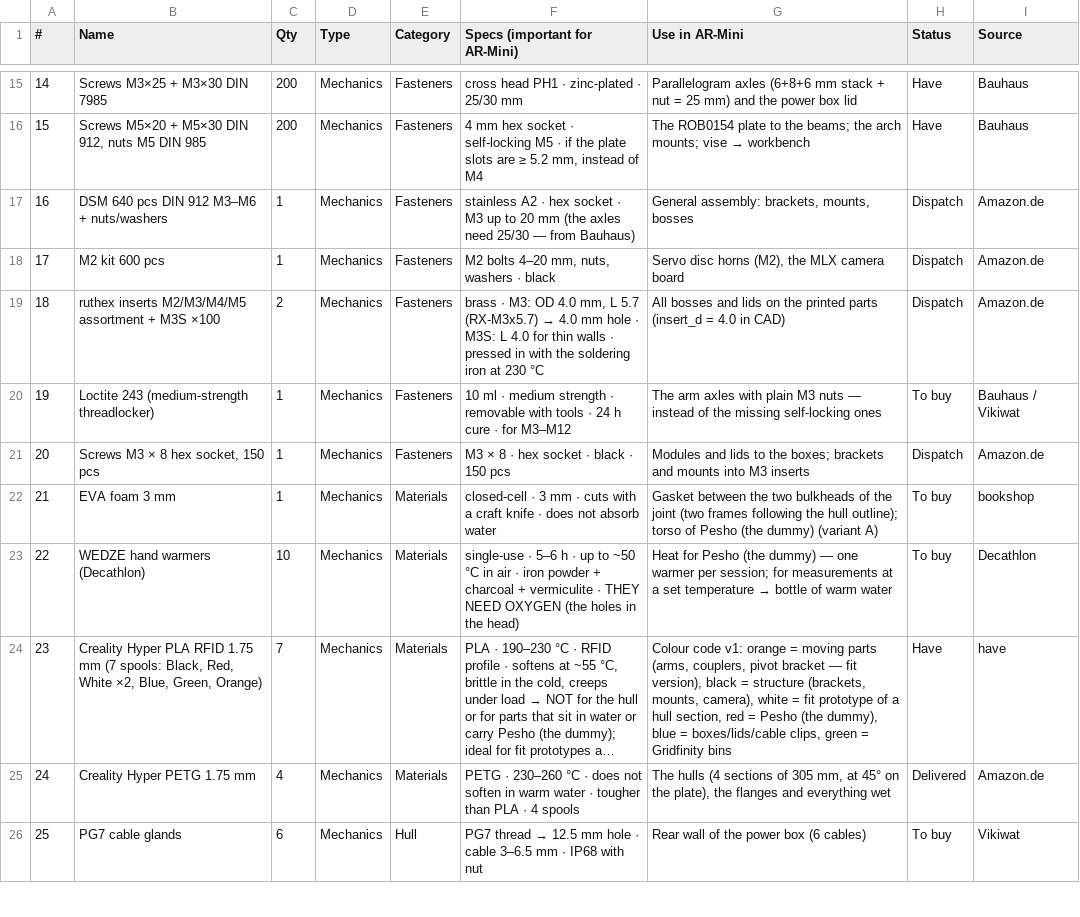
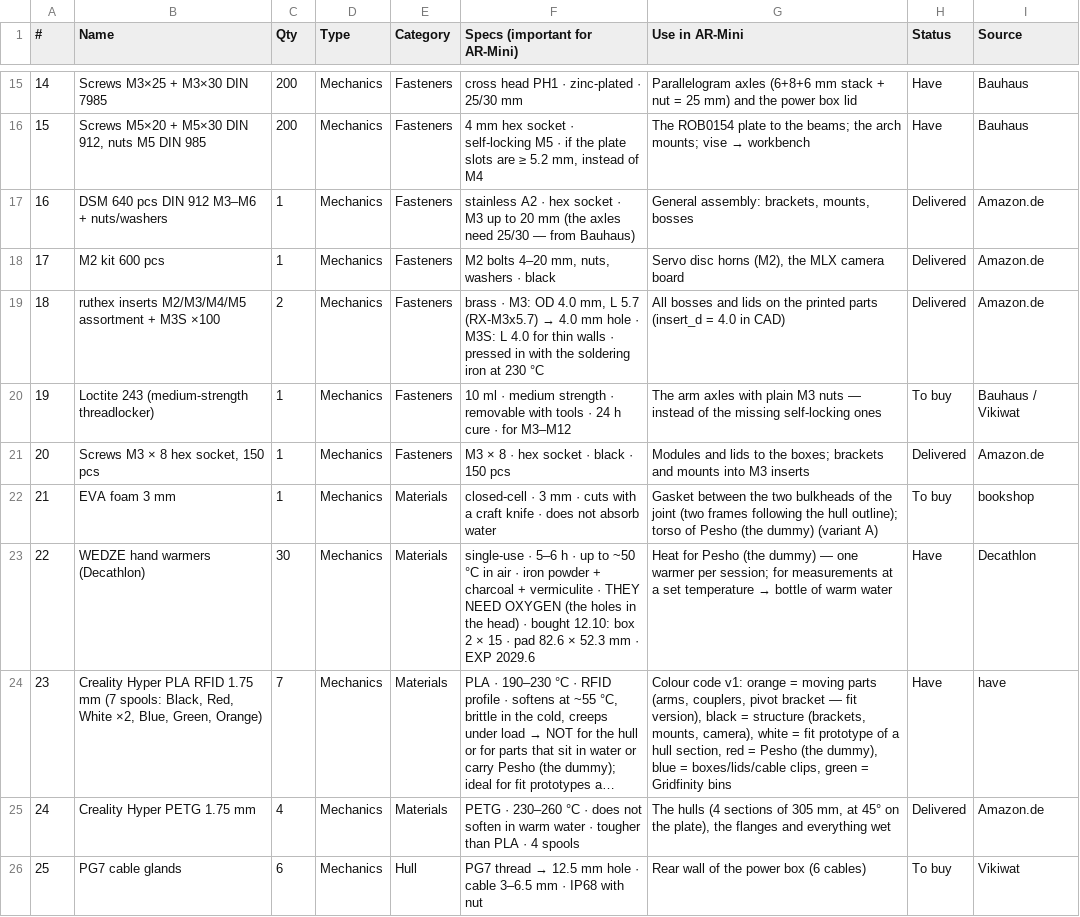
Before and after one commit to TKyoseva/ARmini, a CSV file: docs/bom/bom.csv, drawn as a sheet; only a part is shown, gaps mark what is left out; long unchanged cells end in …; the diff covers the shown part only; the diff names each change by its address in the sheet, - before the commit and + after, or states it on an @@ line.

```diff
--- a/docs/bom/bom.csv
+++ b/docs/bom/bom.csv
-H17:H19 (Status): Dispatch
+H17:H19 (Status): Delivered
-H21 (Status): Dispatch
+H21 (Status): Delivered
-C23 (Qty): 10
+C23 (Qty): 30
-F23 (Specs (important for AR-Mini)): …the head)
+F23 (Specs (important for AR-Mini)): …the head) · bought 12.10: box 2 × 15 · pad 82.6 × 52.3 mm · EXP 2029.6
-H23 (Status): To buy
+H23 (Status): Have
```
Also changed, not shown: 2 added rows and 17 edited cells elsewhere in this file.
